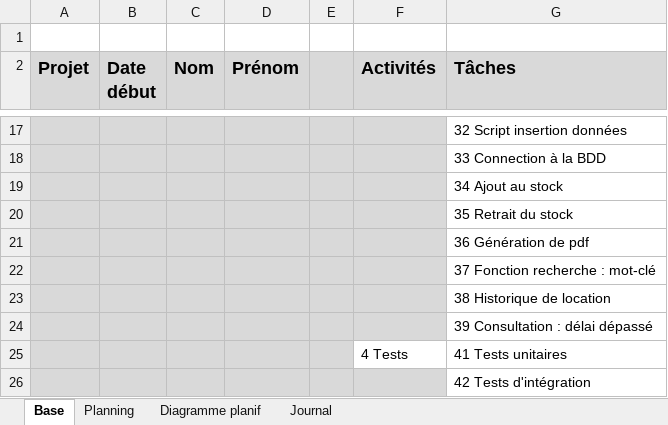
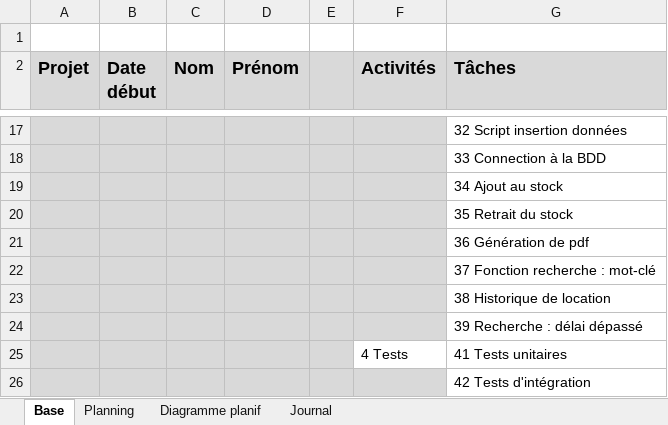
Before and after one commit to AhVen98/gestionStocks_preTPI, an Excel workbook: journalTravail_COSTA.xlsm, sheet Base, drawn as a sheet; only a part is shown, gaps mark what is left out; values as stored, in another font and other column widths than the file's, no borders; the diff names each change by its address in the sheet, - before the commit and + after, or states it on an @@ line.

```diff
--- a/journalTravail_COSTA.xlsm (sheet Base)
+++ b/journalTravail_COSTA.xlsm (sheet Base)
-G24 (Tâches): 39 Consultation : délai dépassé
+G24 (Tâches): 39 Recherche : délai dépassé
```
Also changed, not shown: sheet Planning, sheet Journal, sheet Diagramme planif, formulas that keep their value.
